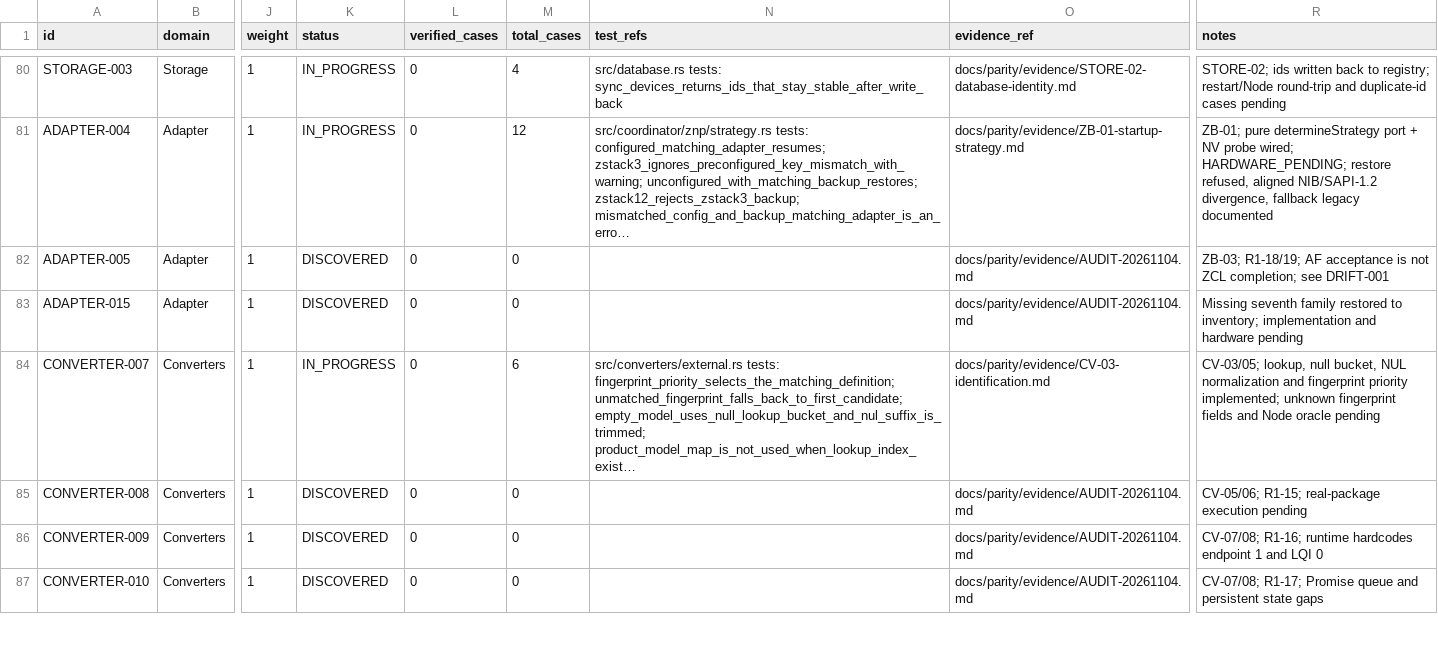
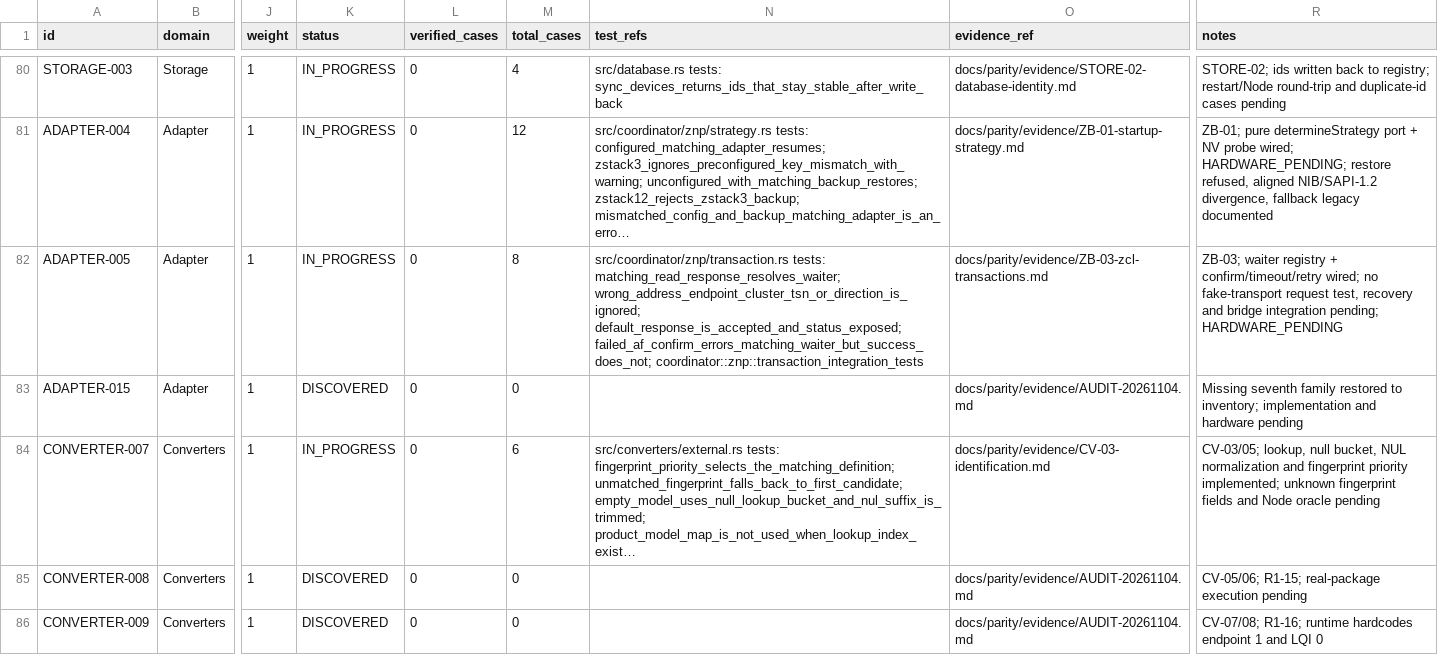
Before and after one commit to PriZZZrak/zigbee2mqtt-rs, a CSV file: docs/parity/inventory.csv, drawn as a sheet; only a part is shown, gaps mark what is left out; the shorter side is filled out with more unchanged rows; long unchanged cells end in …; the diff names each change by its address in the sheet, - before the commit and + after, or states it on an @@ line.

Commit message:
feat(zcl): correlate responses and AF confirms with transaction waiters
Add a ZCL waiter registry keyed by NWK, endpoint, cluster, TSN, direction and command/default response. AF_DATA_CONFIRM failures now reach the waiting caller, success confirms do not fake completion, and request_zcl retries timed-out attempts before returning an error. The async event pump resolves waiters before forwarding device events. Adds 10 replayable transaction/pump tests; ADAPTER-005 remains IN_PROGRESS with hardware, recovery and bridge integration open.

```diff
--- a/docs/parity/inventory.csv
+++ b/docs/parity/inventory.csv
-K82 (status): DISCOVERED
+K82 (status): IN_PROGRESS
-M82 (total_cases): 0
+M82 (total_cases): 8
-N82 (test_refs): (empty)
+N82 (test_refs): src/coordinator/znp/transaction.rs tests: matching_read_response_resolves_waiter; wrong_address_endpoint_cluster_tsn_or_direction_is_ignored; default_response_is_accepted_and_status_exposed; failed_af_confirm_errors_matching_waiter_but_success_does_not; coordinator::znp::transaction_integration_tests
-O82 (evidence_ref): docs/parity/evidence/AUDIT-20261104.md
+O82 (evidence_ref): docs/parity/evidence/ZB-03-zcl-transactions.md
-R82 (notes): ZB-03; R1-18/19; AF acceptance is not ZCL completion; see DRIFT-001
+R82 (notes): ZB-03; waiter registry + confirm/timeout/retry wired; no fake-transport request test, recovery and bridge integration pending; HARDWARE_PENDING
```
Also changed, not shown: 9 other files.
